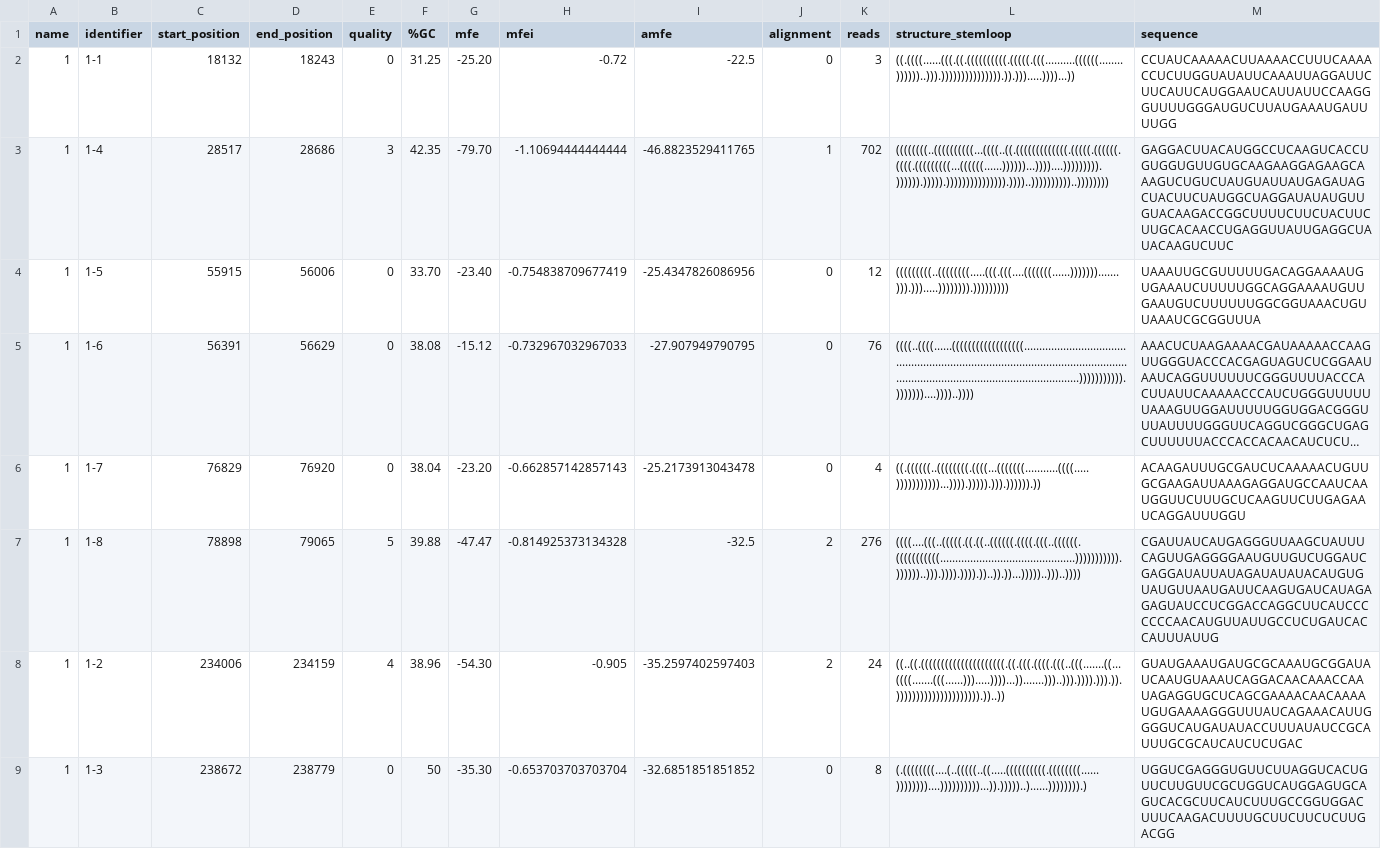
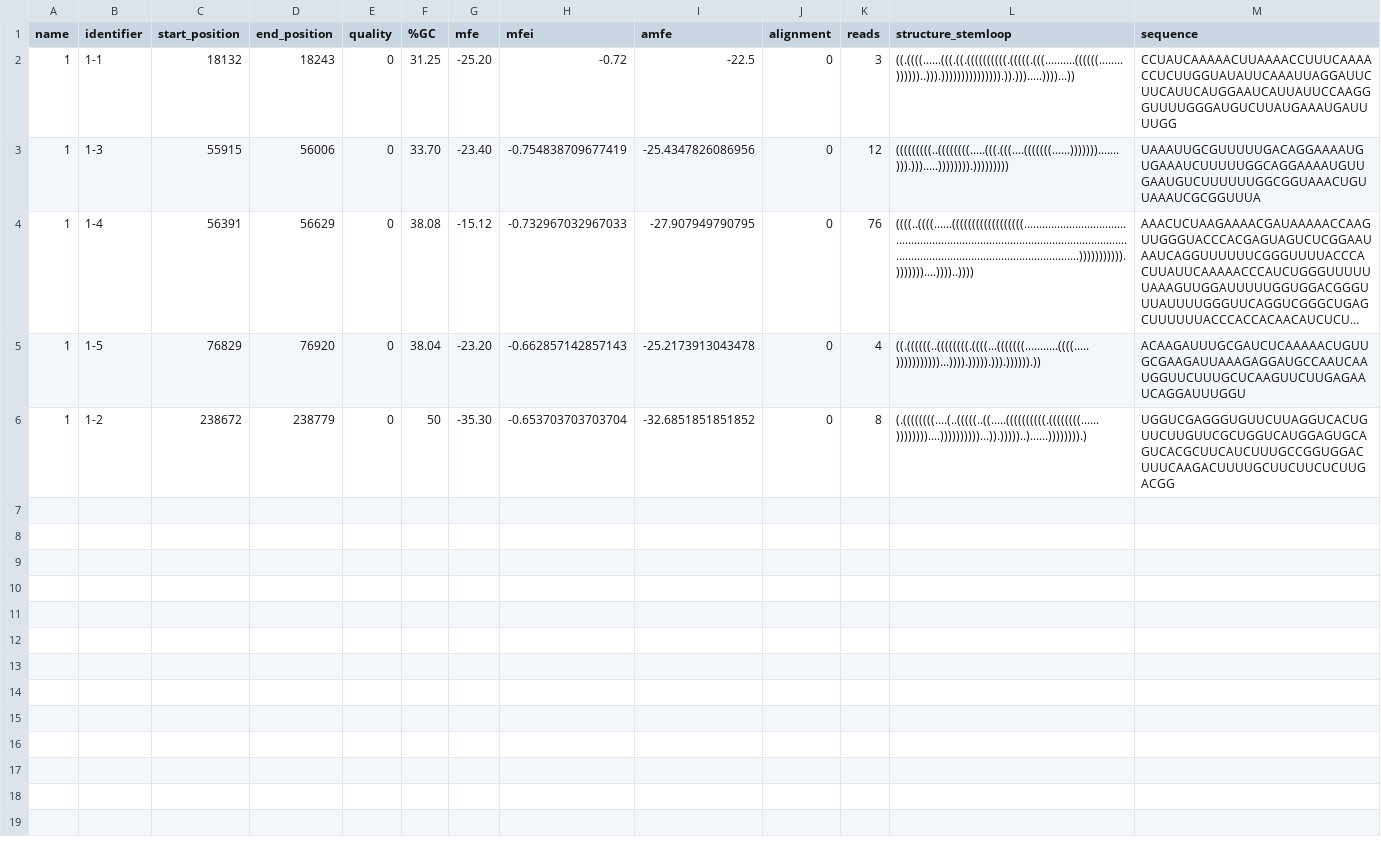
Before and after one commit to miRkwood-RNA/miRkwood, a CSV file: cgi-bin/t/functional/expected/fullpipeline-bed/Results/new_miRNAs/Results-.csv, drawn as a sheet; long unchanged cells end in …; removed rows and columns are numbered as before the commit, all else as after; the diff names each change by its address in the sheet, - before the commit and + after, or states it on an @@ line.

Commit message:
miRkwood: Update files for full bed pipeline since now the reads corresponding to known miRNAs are deleted from BED.

```diff
--- a/cgi-bin/t/functional/expected/fullpipeline-bed/Results/new_miRNAs/Results-.csv
+++ b/cgi-bin/t/functional/expected/fullpipeline-bed/Results/new_miRNAs/Results-.csv
-row 3: 1 | 1-4 | 28517 | 28686 | 3 | 42.35 | -79.70 | -1.10694444444444 | -46.8823529411765 | 1 | 702 | ((((((((..((((((((((...((((..((.(((((((((((((.(((((.((((((.((((.(((((((((...((((((......))))))...))))....))))))))).)))))).))))).))))))))))))))).))))..))))))))))..)))))))) | GAGGACUUACAUGGCCUCAAGUCACCUGUGGUGUUGUGCAAGAAGGAGAAGCAAAGUCUGUCUAUGUAUUAUGAGAUAGCUACUUCUAUGGCUAGGAUAUAUGUUGUACAAGACCGGCUUUUCUUCUACUUCUUGCACAACCUGAGGUUAUUGAGGCUAUACAAGUCUUC
-B3 (identifier): 1-5
+B3 (identifier): 1-3
-B4 (identifier): 1-6
+B4 (identifier): 1-4
-B5 (identifier): 1-7
+B5 (identifier): 1-5
-row 7: 1 | 1-8 | 78898 | 79065 | 5 | 39.88 | -47.47 | -0.814925373134328 | -32.5 | 2 | 276 | ((((....(((..(((((.((.((..((((((.((((.(((..((((((.(((((((((((.............................................))))))))))).))))))..))).)))).)))).))..)).))...)))))..)))..)))) | CGAUUAUCAUGAGGGUUAAGCUAUUUCAGUUGAGGGGAAUGUUGUCUGGAUCGAGGAUAUUAUAGAUAUAUACAUGUGUAUGUUAAUGAUUCAAGUGAUCAUAGAGAGUAUCCUCGGACCAGGCUUCAUCCCCCCCAACAUGUUAUUGCCUCUGAUCACCAUUUAUUG
-row 8: 1 | 1-2 | 234006 | 234159 | 4 | 38.96 | -54.30 | -0.905 | -35.2597402597403 | 2 | 24 | ((..((.(((((((((((((((((((((.((.(((.((((.(((..(((.......((...((((.......(((......))).....))))...)).......)))..))).)))).))).)).))))))))))))))))))))).))..)) | GUAUGAAAUGAUGCGCAAAUGCGGAUAUCAAUGUAAAUCAGGACAACAAACCAAUAGAGGUGCUCAGCGAAAACAACAAAAUGUGAAAAGGGUUUAUCAGAAACAUUGGGGUCAUGAUAUACCUUUAUAUCCGCAUUUGCGCAUCAUCUCUGAC
-B6 (identifier): 1-3
+B6 (identifier): 1-2
```
Also changed, not shown: 13 other files.
